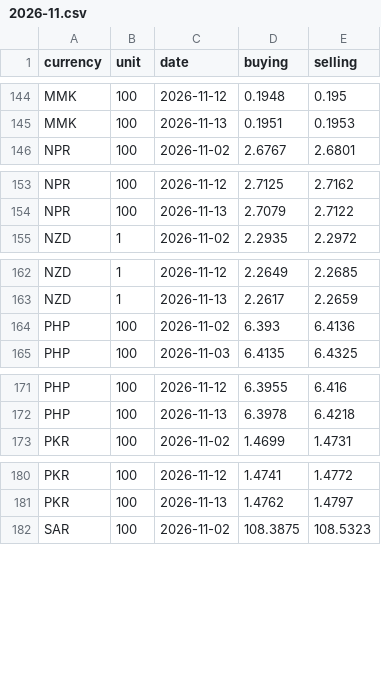
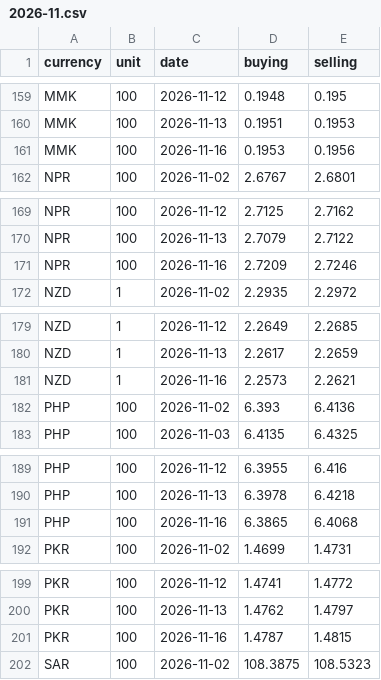
Before and after one commit to szal31/Malaysia-Cost-of-Living-Data-Pipeline, a CSV file: data/raw/fx/2026-11.csv, drawn as a sheet; only a part is shown, gaps mark what is left out; the diff covers the shown part only; the diff names each change by its address in the sheet, - before the commit and + after, or states it on an @@ line.

```diff
--- a/data/raw/fx/2026-11.csv
+++ b/data/raw/fx/2026-11.csv
+row 161: MMK | 100 | 2026-11-16 | 0.1953 | 0.1956
+row 171: NPR | 100 | 2026-11-16 | 2.7209 | 2.7246
+row 181: NZD | 1 | 2026-11-16 | 2.2573 | 2.2621
+row 191: PHP | 100 | 2026-11-16 | 6.3865 | 6.4068
+row 201: PKR | 100 | 2026-11-16 | 1.4787 | 1.4815
```
Also changed, not shown: 21 added rows elsewhere in this file, 4 other files.
